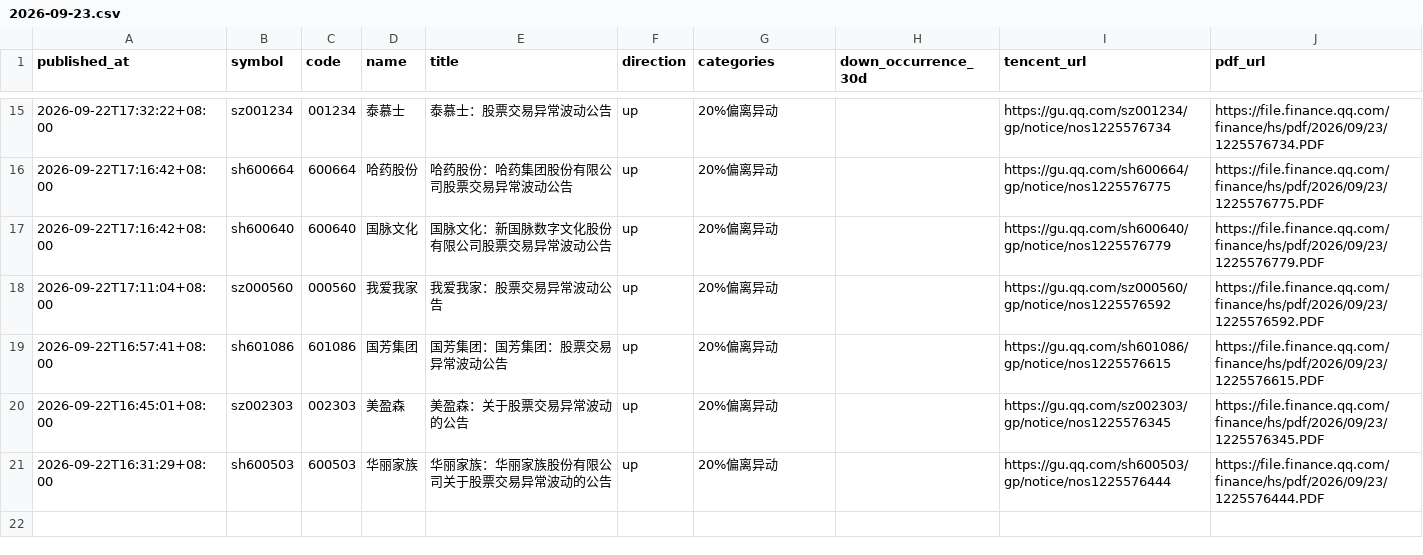
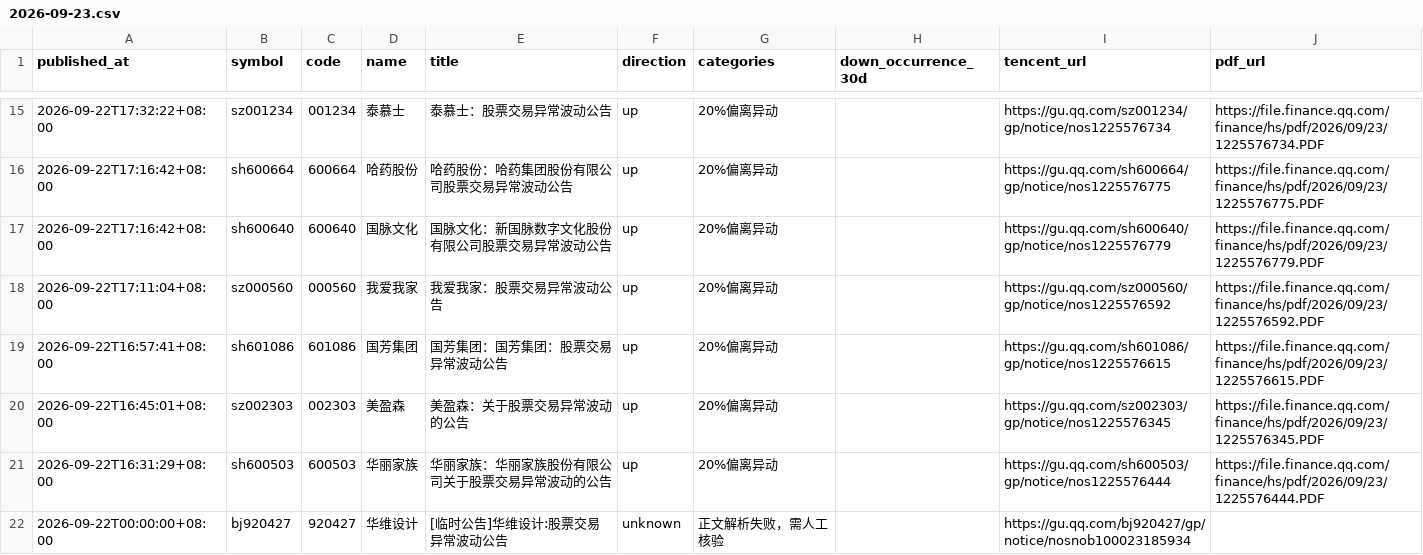
Before and after one commit to huyuyua/myfirstproject, a CSV file: docs/abnormal-announcements/history/2026/2026-09-23.csv, drawn as a sheet; only a part is shown, gaps mark what is left out; the diff names each change by its address in the sheet, - before the commit and + after, or states it on an @@ line.

```diff
--- a/docs/abnormal-announcements/history/2026/2026-09-23.csv
+++ b/docs/abnormal-announcements/history/2026/2026-09-23.csv
+row 22: 2026-09-22T00:00:00+08:00 | bj920427 | 920427 | 华维设计 | [临时公告]华维设计:股票交易异常波动公告 | unknown | 正文解析失败，需人工核验 |  | https://gu.qq.com/bj920427/gp/notice/nosnob100023185934
```
Also changed, not shown: 4 other files.
